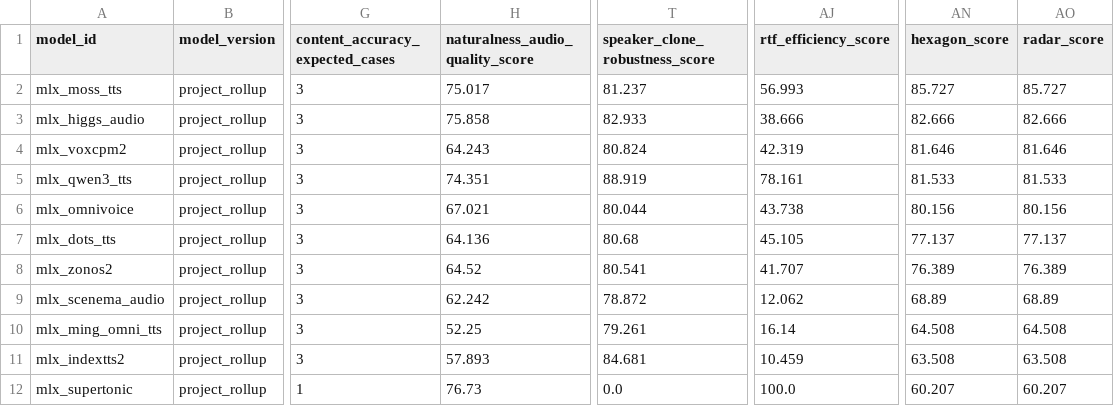
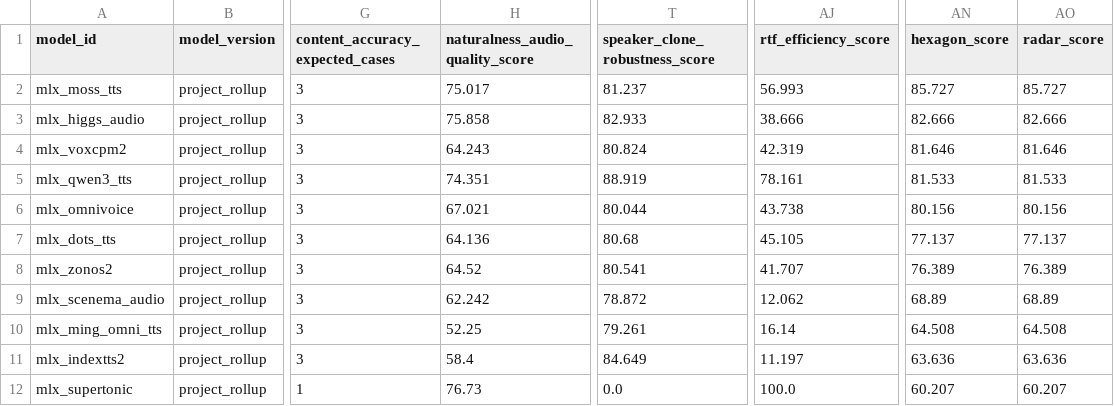
Before and after one commit to vanch007/mlx-tts-benchmarks, a CSV file: reports/v02_plus_vieneu_lux_scenema_20260610_091619_capability_hexagon.csv, drawn as a sheet; only a part is shown, gaps mark what is left out; the diff names each change by its address in the sheet, - before the commit and + after, or states it on an @@ line.

```diff
--- a/reports/v02_plus_vieneu_lux_scenema_20260610_091619_capability_hexagon.csv
+++ b/reports/v02_plus_vieneu_lux_scenema_20260610_091619_capability_hexagon.csv
-H11 (naturalness_audio_quality_score): 57.893
+H11 (naturalness_audio_quality_score): 58.4
-T11 (speaker_clone_robustness_score): 84.681
+T11 (speaker_clone_robustness_score): 84.649
-AJ11 (rtf_efficiency_score): 10.459
+AJ11 (rtf_efficiency_score): 11.197
-AN11 (hexagon_score): 63.508
+AN11 (hexagon_score): 63.636
-AO11 (radar_score): 63.508
+AO11 (radar_score): 63.636
```
Also changed, not shown: reports/v02_plus_vieneu_lux_scenema_20260610_091619_capability_hexagon_axes.csv, reports/v02_plus_vieneu_lux_scenema_20260610_091619_capability_hexagon_specialty.csv, 3 other files.
